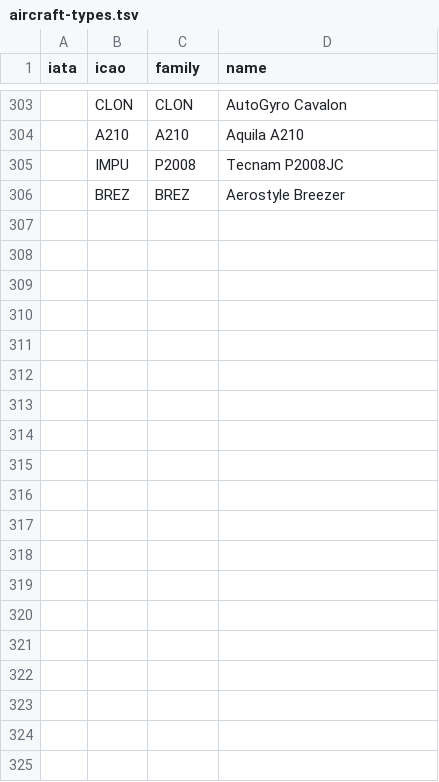
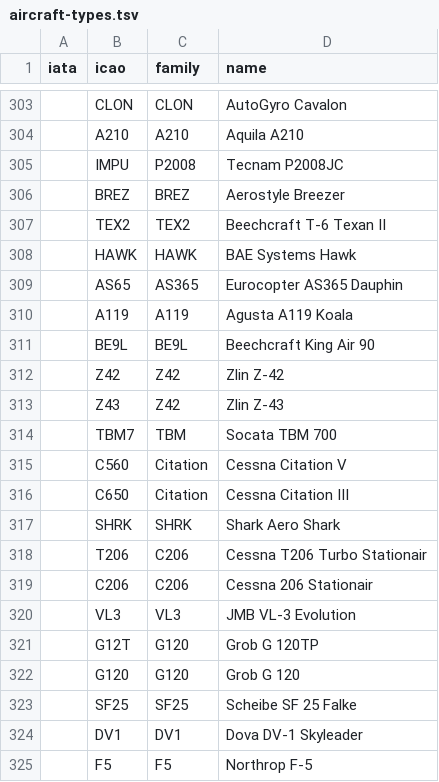
Before and after one commit to blackboltshadow/ADS-B-Car-Map, a TSV file: Assets/AircraftTypes/aircraft-types.tsv, drawn as a sheet; only a part is shown, gaps mark what is left out; the diff covers the shown part only; the diff names each change by its address in the sheet, - before the commit and + after, or states it on an @@ line.

```diff
--- a/Assets/AircraftTypes/aircraft-types.tsv
+++ b/Assets/AircraftTypes/aircraft-types.tsv
+row 307:  | TEX2 | TEX2 | Beechcraft T-6 Texan II
+row 308:  | HAWK | HAWK | BAE Systems Hawk
+row 309:  | AS65 | AS365 | Eurocopter AS365 Dauphin
+row 310:  | A119 | A119 | Agusta A119 Koala
+row 311:  | BE9L | BE9L | Beechcraft King Air 90
+row 312:  | Z42 | Z42 | Zlin Z-42
+row 313:  | Z43 | Z42 | Zlin Z-43
+row 314:  | TBM7 | TBM | Socata TBM 700
+row 315:  | C560 | Citation | Cessna Citation V
+row 316:  | C650 | Citation | Cessna Citation III
+row 317:  | SHRK | SHRK | Shark Aero Shark
+row 318:  | T206 | C206 | Cessna T206 Turbo Stationair
+row 319:  | C206 | C206 | Cessna 206 Stationair
+row 320:  | VL3 | VL3 | JMB VL-3 Evolution
+row 321:  | G12T | G120 | Grob G 120TP
+row 322:  | G120 | G120 | Grob G 120
+row 323:  | SF25 | SF25 | Scheibe SF 25 Falke
+row 324:  | DV1 | DV1 | Dova DV-1 Skyleader
+row 325:  | F5 | F5 | Northrop F-5
```
Also changed, not shown: 44 added rows elsewhere in this file, 1 other file.
